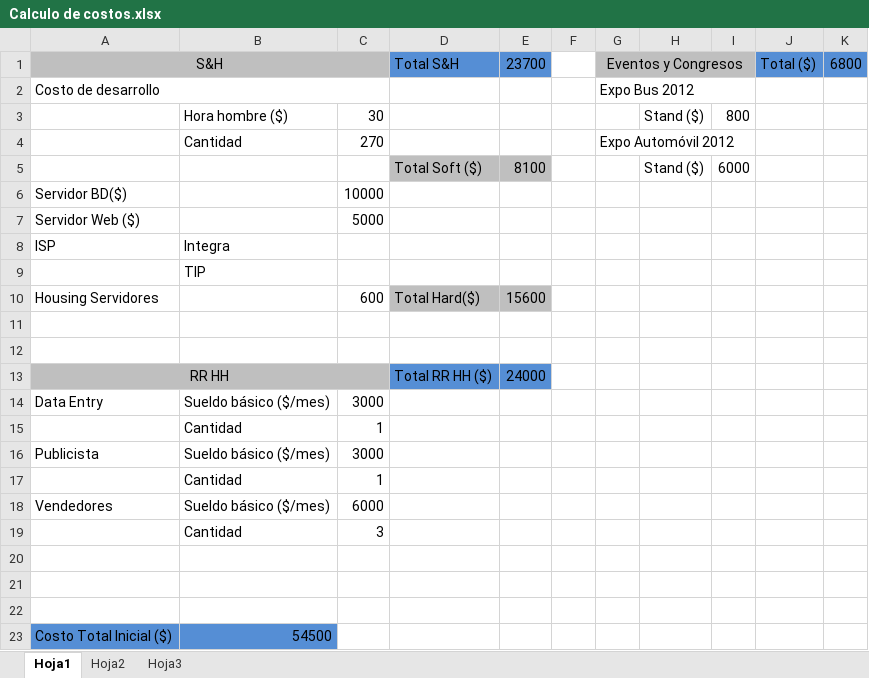
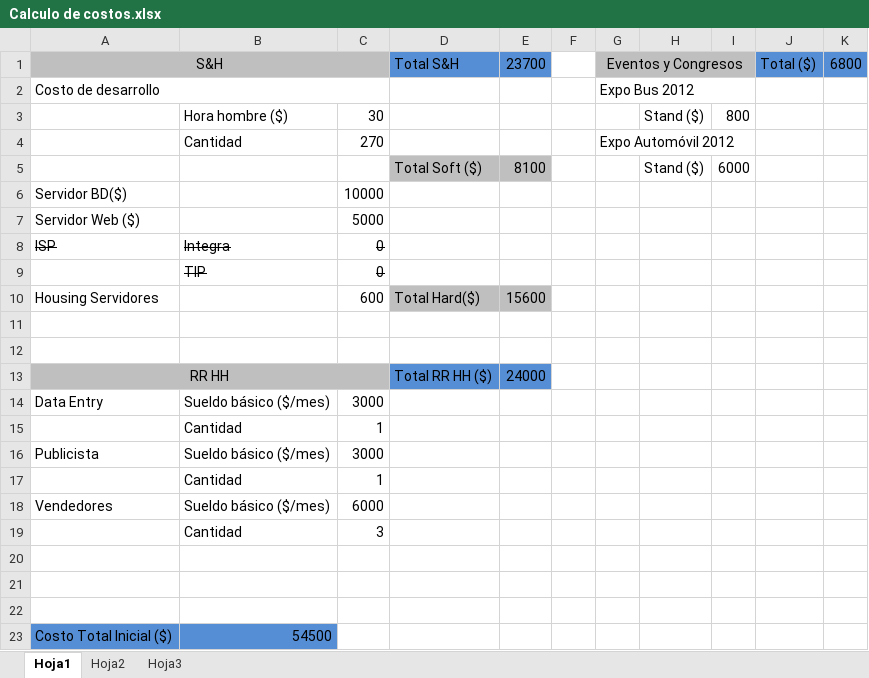
Before and after one commit to adrianachelotti/tallerdesarrollo1ero2011, an Excel workbook: Investigacion/Marketing/4P5C/Costos/Calculo de costos.xlsx, sheet Hoja1, drawn as a sheet; values as stored, in another font and other column widths than the file's, no borders; the diff names each change by its address in the sheet, - before the commit and + after, or states it on an @@ line.

```diff
--- a/Investigacion/Marketing/4P5C/Costos/Calculo de costos.xlsx (sheet Hoja1)
+++ b/Investigacion/Marketing/4P5C/Costos/Calculo de costos.xlsx (sheet Hoja1)
-A8:B8 strikethrough: off
+A8:B8 strikethrough: on
-C8:C9: (empty)
+C8:C9: 0
-B9 strikethrough: off
+B9 strikethrough: on
```
